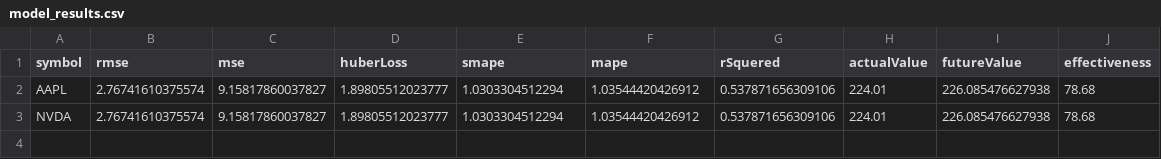
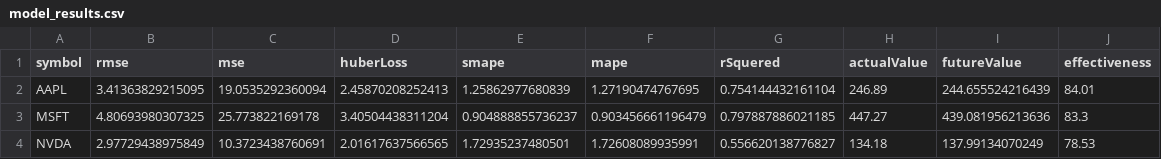
Before and after one commit to WAD3n/Magisterka, a CSV file: model_results.csv, drawn as a sheet.

```diff
--- a/model_results.csv
+++ b/model_results.csv
@@ -1,3 +1,4 @@
 "symbol","rmse","mse","huberLoss","smape","mape","rSquered","actualValue","futureValue","effectiveness"
-"AAPL","2.76741610375574","9.15817860037827","1.89805512023777","1.0303304512294","1.03544420426912","0.537871656309106","224.01","226.085476627938","78.68"
-"NVDA","2.76741610375574","9.15817860037827","1.89805512023777","1.0303304512294","1.03544420426912","0.537871656309106","224.01","226.085476627938","78.68"
+"AAPL","3.41363829215095","19.0535292360094","2.45870208252413","1.25862977680839","1.27190474767695","0.754144432161104","246.89","244.655524216439","84.01"
+"MSFT","4.80693980307325","25.773822169178","3.40504438311204","0.904888855736237","0.903456661196479","0.797887886021185","447.27","439.081956213636","83.3"
+"NVDA","2.97729438975849","10.3723438760691","2.01617637566565","1.72935237480501","1.72608089935991","0.556620138776827","134.18","137.99134070249","78.53"
```
Also changed, not shown: 1 other file.
